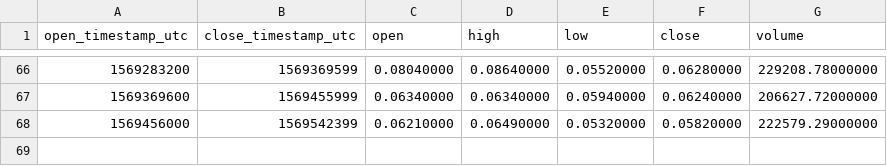
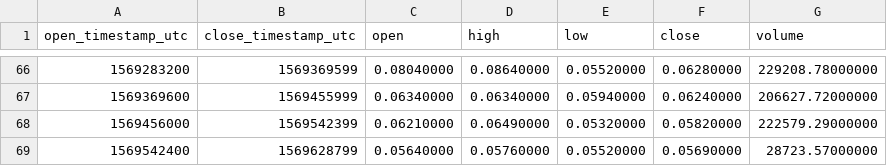
Before and after one commit to cryptobigbro/binance-DUSKPAX, a CSV file: binance-DUSKPAX-1d.csv, drawn as a sheet; only a part is shown, gaps mark what is left out.

```diff
--- a/binance-DUSKPAX-1d.csv
+++ b/binance-DUSKPAX-1d.csv
@@ -68 +68,2 @@ open_timestamp_utc,close_timestamp_utc,open,high,low,close,volume
 1569456000,1569542399,0.06210000,0.06490000,0.05320000,0.05820000,222579.29000000
+1569542400,1569628799,0.05640000,0.05760000,0.05520000,0.05690000,28723.57000000
```
Also changed, not shown: binance-DUSKPAX-1h.csv.
